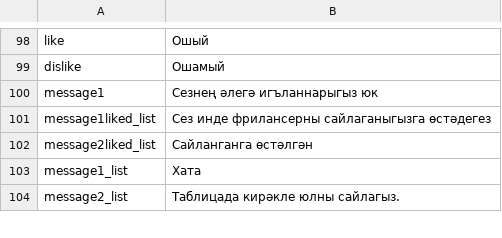
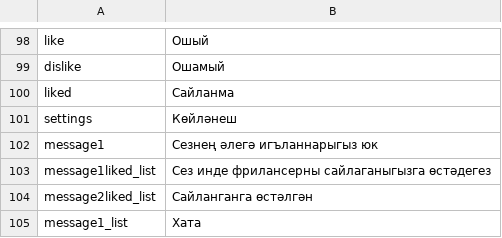
Before and after one commit to kamilyashakirova/9team_freelance, a CSV file: freelance/Localization/newLocalization.csv, drawn as a sheet; only a part is shown, gaps mark what is left out; the shorter side is filled out with more unchanged rows; the diff names each change by its address in the sheet, - before the commit and + after, or states it on an @@ line.

```diff
--- a/freelance/Localization/newLocalization.csv
+++ b/freelance/Localization/newLocalization.csv
+row 100: liked | Сайланма
+row 101: settings | Көйләнеш
```
Also changed, not shown: freelance/Localization/Localization.csv, 14 other files.
